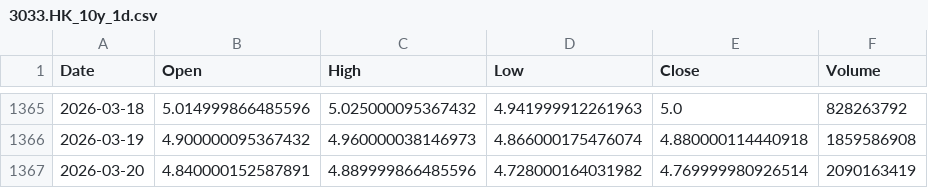
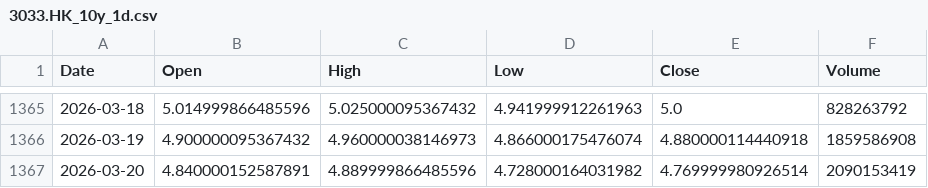
Before and after one commit to cnhjp/quant-trading-system, a CSV file: data/3033.HK_10y_1d.csv, drawn as a sheet; only a part is shown, gaps mark what is left out.

```diff
--- a/data/3033.HK_10y_1d.csv
+++ b/data/3033.HK_10y_1d.csv
@@ -1366,2 +1366,2 @@ Date,Open,High,Low,Close,Volume
 2026-03-19,4.900000095367432,4.960000038146973,4.866000175476074,4.880000114440918,1859586908
-2026-03-20,4.840000152587891,4.889999866485596,4.728000164031982,4.769999980926514,2090163419
+2026-03-20,4.840000152587891,4.889999866485596,4.728000164031982,4.769999980926514,2090153419
```
Also changed, not shown: data/510300.SS_10y_1d.csv, data/QQQ_10y_1d.csv, 1 other file.
